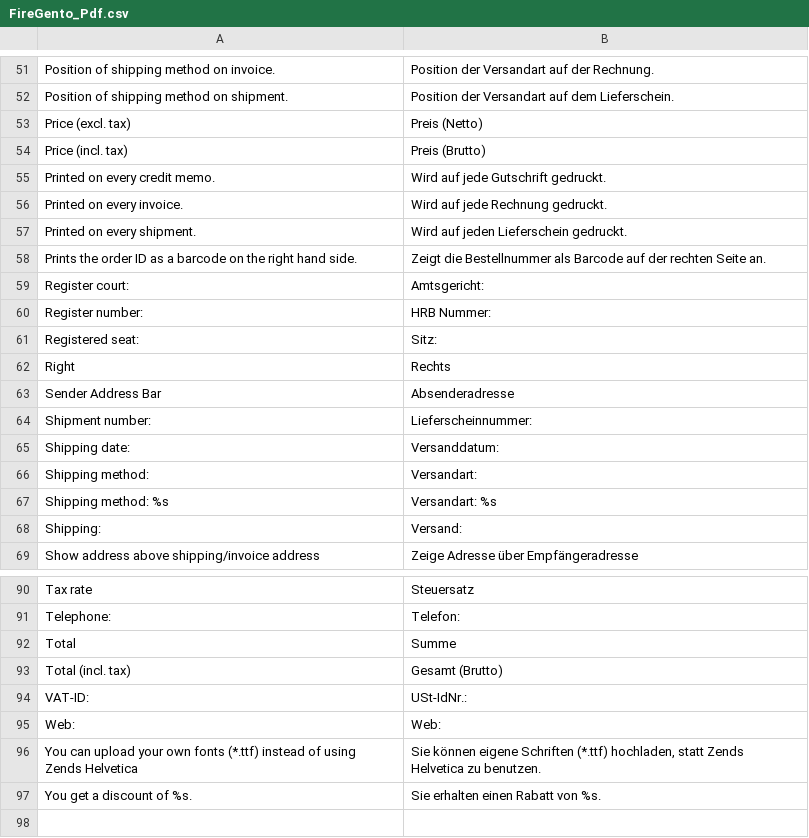
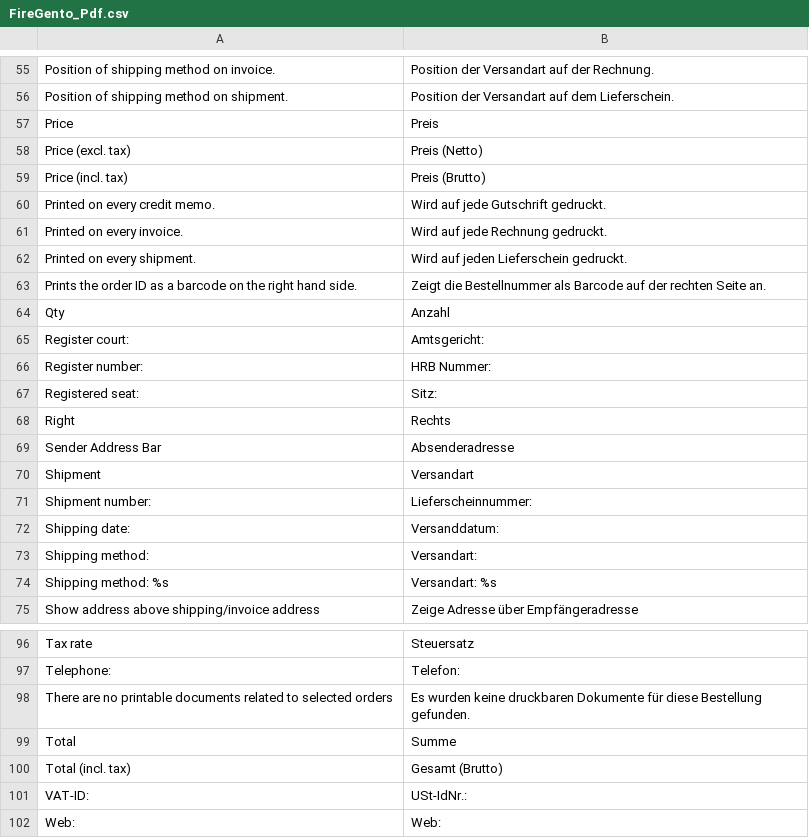
Before and after one commit to firegento/firegento-pdf, a CSV file: src/app/locale/de_DE/FireGento_Pdf.csv, drawn as a sheet; only a part is shown, gaps mark what is left out; the shorter side is filled out with more unchanged rows; the diff covers the shown part only.

```diff
--- a/src/app/locale/de_DE/FireGento_Pdf.csv
+++ b/src/app/locale/de_DE/FireGento_Pdf.csv
@@ -52,2 +56,3 @@
 "Position of shipping method on shipment.","Position der Versandart auf dem Lieferschein."
+"Price","Preis"
 "Price (excl. tax)","Preis (Netto)"
@@ -58,2 +63,3 @@
 "Prints the order ID as a barcode on the right hand side.","Zeigt die Bestellnummer als Barcode auf der rechten Seite an."
+"Qty","Anzahl"
 "Register court:","Amtsgericht:"
@@ -63,2 +69,3 @@
 "Sender Address Bar","Absenderadresse"
+"Shipment","Versandart"
 "Shipment number:","Lieferscheinnummer:"
@@ -67,3 +74,2 @@
 "Shipping method: %s","Versandart: %s"
-"Shipping:","Versand:"
 "Show address above shipping/invoice address","Zeige Adresse über Empfängeradresse"
@@ -91,2 +97,3 @@
 "Telephone:","Telefon:"
+"There are no printable documents related to selected orders","Es wurden keine druckbaren Dokumente für diese Bestellung gefunden."
 "Total","Summe"
```
Also changed, not shown: 7 added rows and 3 removed rows elsewhere in this file.
